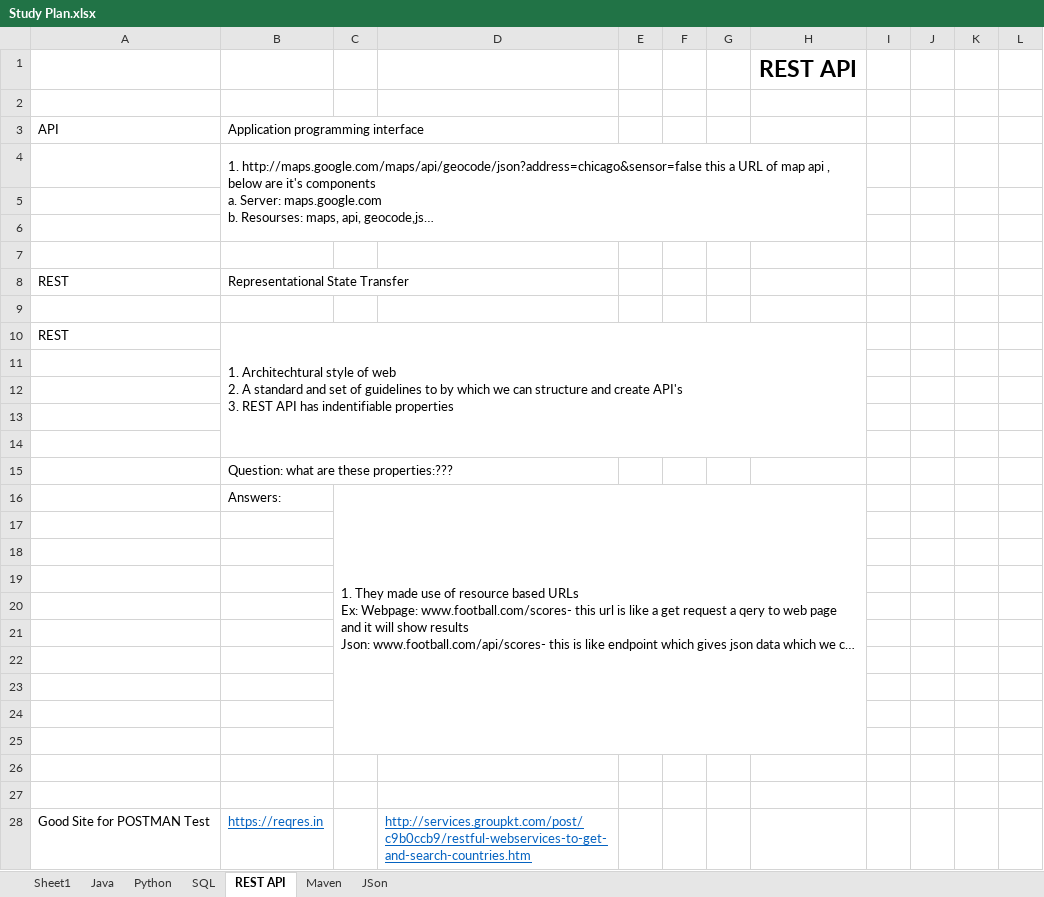
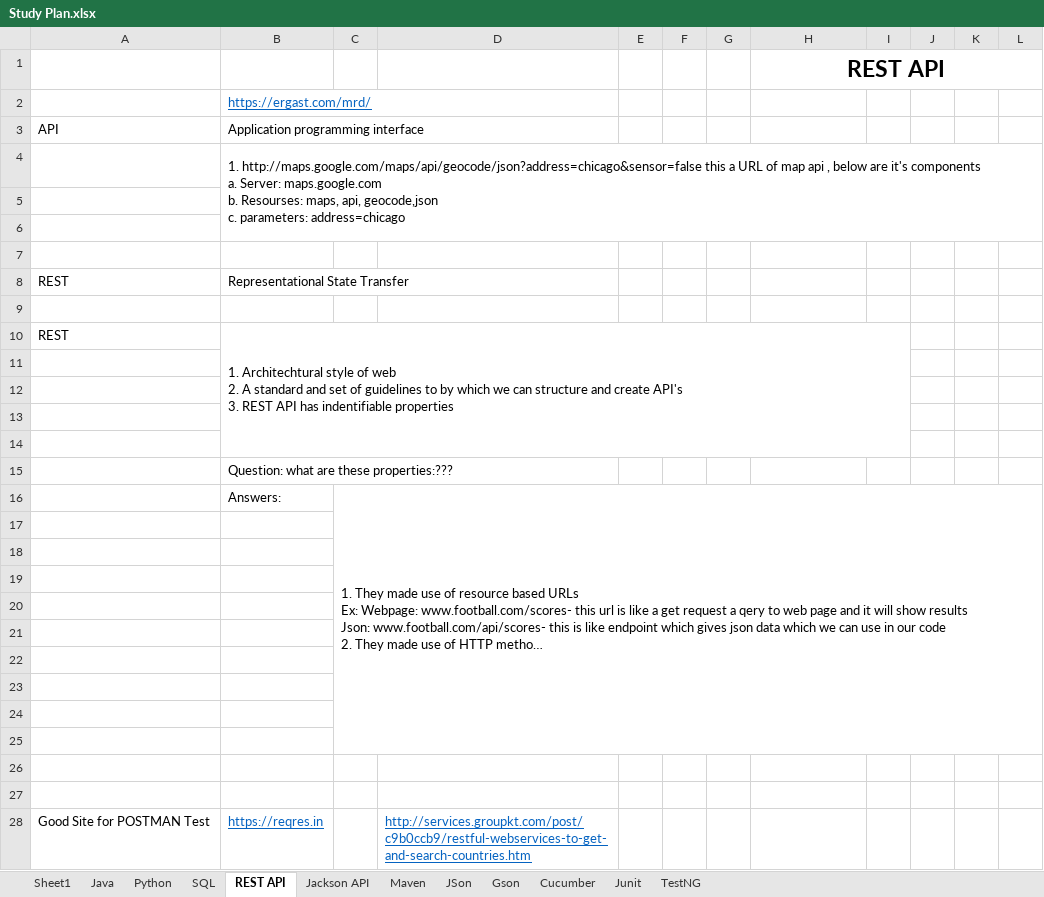
Before and after one commit to sonalgarg/RESTAPI, an Excel workbook: Study Plan.xlsx, sheet REST API, drawn as a sheet; only a part is shown; long unchanged cells end in …; values as stored, in another font and other column widths than the file's, no borders; removed rows and columns are numbered as before the commit, all else as after; the diff covers the shown part only; the diff names each change by its address in the sheet, - before the commit and + after, or states it on an @@ line.

```diff
--- a/Study Plan.xlsx (sheet REST API)
+++ b/Study Plan.xlsx (sheet REST API)
+sheet tab: Jackson API
+sheet tab: Gson
+sheet tab: Cucumber
+sheet tab: Junit
+sheet tab: TestNG
+H1:L1 merged
-B2: (empty)
+B2: https://ergast.com/mrd/
-B4:H6 merged
+B4:L6 merged
-B10:H14 merged
+B10:I14 merged
-C16:H25 merged
+C16:L25 merged
```
Also changed, not shown: 15 added rows and merged cells elsewhere in this sheet, sheet Sheet1, sheet Java.
